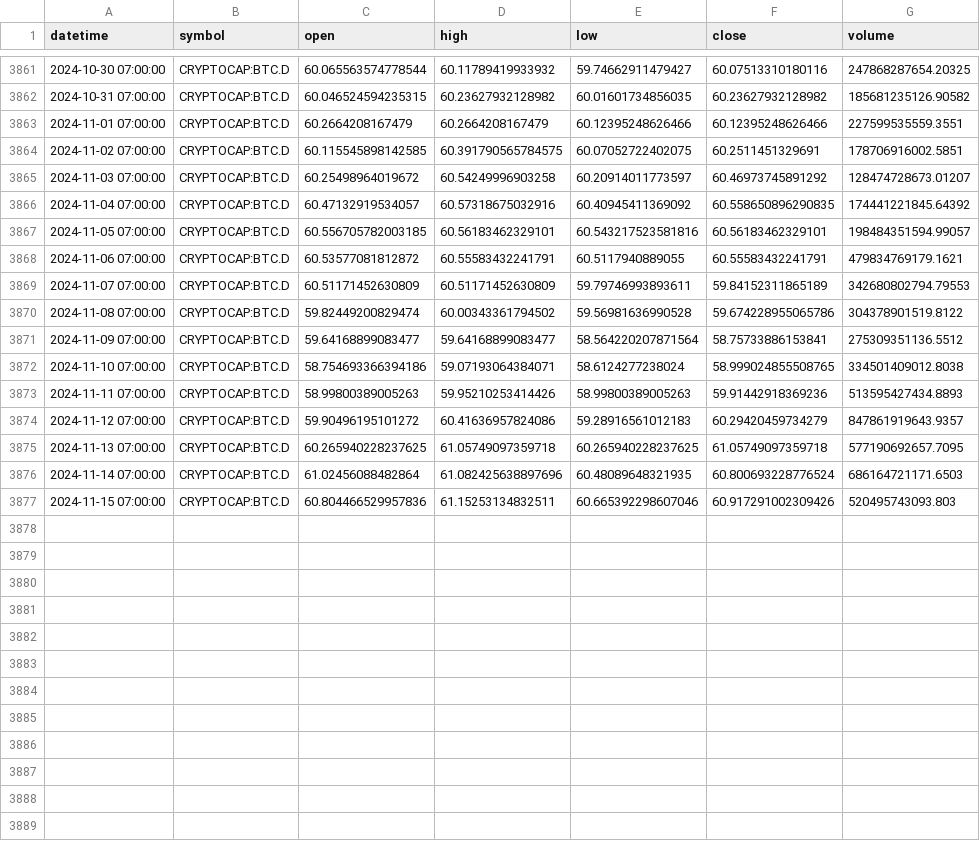
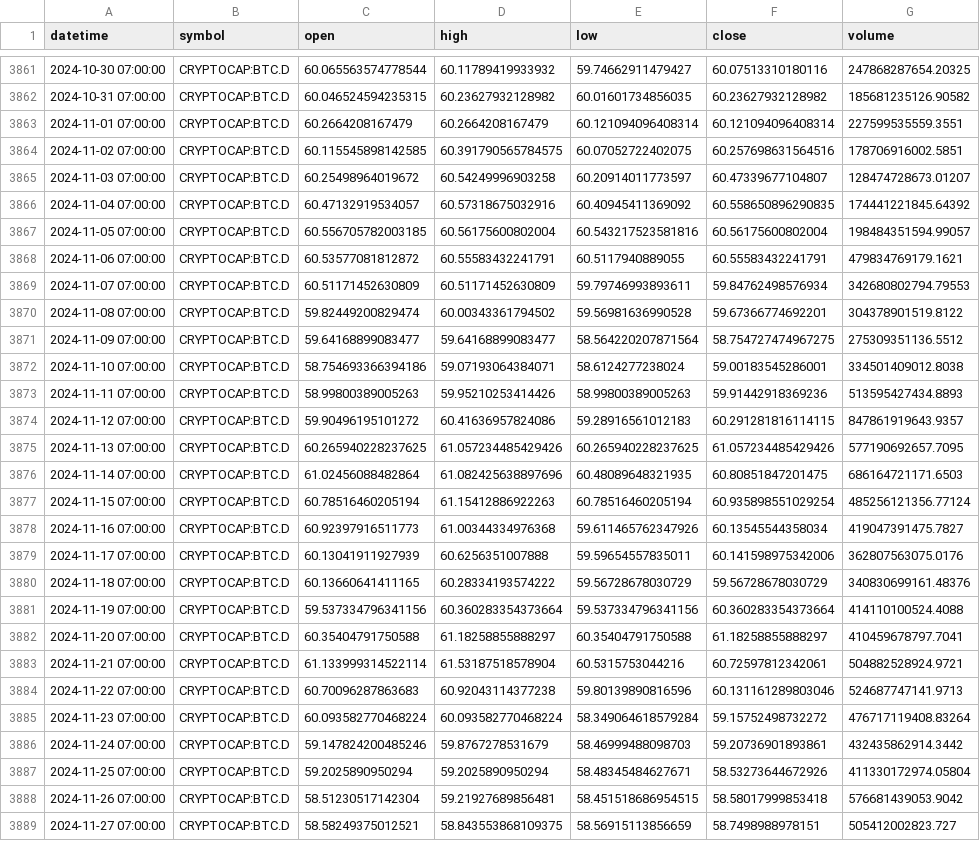
Before and after one commit to bachpx195/tvdatafeed, a CSV file: tvDatafeed/data-btcd-day.csv, drawn as a sheet; only a part is shown, gaps mark what is left out.

```diff
--- a/tvDatafeed/data-btcd-day.csv
+++ b/tvDatafeed/data-btcd-day.csv
@@ -3862,16 +3862,28 @@ datetime,symbol,open,high,low,close,volume
 2024-10-31 07:00:00,CRYPTOCAP:BTC.D,60.046524594235315,60.23627932128982,60.01601734856035,60.23627932128982,185681235126.90582
-2024-11-01 07:00:00,CRYPTOCAP:BTC.D,60.2664208167479,60.2664208167479,60.12395248626466,60.12395248626466,227599535559.3551
-2024-11-02 07:00:00,CRYPTOCAP:BTC.D,60.115545898142585,60.391790565784575,60.07052722402075,60.2511451329691,178706916002.5851
-2024-11-03 07:00:00,CRYPTOCAP:BTC.D,60.25498964019672,60.54249996903258,60.20914011773597,60.46973745891292,128474728673.01207
+2024-11-01 07:00:00,CRYPTOCAP:BTC.D,60.2664208167479,60.2664208167479,60.121094096408314,60.121094096408314,227599535559.3551
+2024-11-02 07:00:00,CRYPTOCAP:BTC.D,60.115545898142585,60.391790565784575,60.07052722402075,60.257698631564516,178706916002.5851
+2024-11-03 07:00:00,CRYPTOCAP:BTC.D,60.25498964019672,60.54249996903258,60.20914011773597,60.47339677104807,128474728673.01207
 2024-11-04 07:00:00,CRYPTOCAP:BTC.D,60.47132919534057,60.57318675032916,60.40945411369092,60.558650896290835,174441221845.64392
-2024-11-05 07:00:00,CRYPTOCAP:BTC.D,60.556705782003185,60.56183462329101,60.543217523581816,60.56183462329101,198484351594.99057
+2024-11-05 07:00:00,CRYPTOCAP:BTC.D,60.556705782003185,60.56175600802004,60.543217523581816,60.56175600802004,198484351594.99057
 2024-11-06 07:00:00,CRYPTOCAP:BTC.D,60.53577081812872,60.55583432241791,60.5117940889055,60.55583432241791,479834769179.1621
-2024-11-07 07:00:00,CRYPTOCAP:BTC.D,60.51171452630809,60.51171452630809,59.79746993893611,59.84152311865189,342680802794.79553
-2024-11-08 07:00:00,CRYPTOCAP:BTC.D,59.82449200829474,60.00343361794502,59.56981636990528,59.674228955065786,304378901519.8122
-2024-11-09 07:00:00,CRYPTOCAP:BTC.D,59.64168899083477,59.64168899083477,58.564220207871564,58.75733886153841,275309351136.5512
-2024-11-10 07:00:00,CRYPTOCAP:BTC.D,58.754693366394186,59.07193064384071,58.6124277238024,58.999024855508765,334501409012.8038
+2024-11-07 07:00:00,CRYPTOCAP:BTC.D,60.51171452630809,60.51171452630809,59.79746993893611,59.84762498576934,342680802794.79553
+2024-11-08 07:00:00,CRYPTOCAP:BTC.D,59.82449200829474,60.00343361794502,59.56981636990528,59.67366774692201,304378901519.8122
+2024-11-09 07:00:00,CRYPTOCAP:BTC.D,59.64168899083477,59.64168899083477,58.564220207871564,58.754727474967275,275309351136.5512
+2024-11-10 07:00:00,CRYPTOCAP:BTC.D,58.754693366394186,59.07193064384071,58.6124277238024,59.00183545286001,334501409012.8038
 2024-11-11 07:00:00,CRYPTOCAP:BTC.D,58.99800389005263,59.95210253414426,58.99800389005263,59.91442918369236,513595427434.8893
-2024-11-12 07:00:00,CRYPTOCAP:BTC.D,59.90496195101272,60.41636957824086,59.28916561012183,60.29420459734279,847861919643.9357
-2024-11-13 07:00:00,CRYPTOCAP:BTC.D,60.265940228237625,61.05749097359718,60.265940228237625,61.05749097359718,577190692657.7095
-2024-11-14 07:00:00,CRYPTOCAP:BTC.D,61.02456088482864,61.082425638897696,60.48089648321935,60.800693228776524,686164721171.6503
-2024-11-15 07:00:00,CRYPTOCAP:BTC.D,60.804466529957836,61.15253134832511,60.665392298607046,60.917291002309426,520495743093.803
+2024-11-12 07:00:00,CRYPTOCAP:BTC.D,59.90496195101272,60.41636957824086,59.28916561012183,60.291281816114115,847861919643.9357
+2024-11-13 07:00:00,CRYPTOCAP:BTC.D,60.265940228237625,61.057234485429426,60.265940228237625,61.057234485429426,577190692657.7095
+2024-11-14 07:00:00,CRYPTOCAP:BTC.D,61.02456088482864,61.082425638897696,60.48089648321935,60.80851847201475,686164721171.6503
+2024-11-15 07:00:00,CRYPTOCAP:BTC.D,60.78516460205194,61.15412886922263,60.78516460205194,60.935898551029254,485256121356.77124
+2024-11-16 07:00:00,CRYPTOCAP:BTC.D,60.92397916511773,61.00344334976368,59.611465762347926,60.13545544358034,419047391475.7827
+2024-11-17 07:00:00,CRYPTOCAP:BTC.D,60.13041911927939,60.6256351007888,59.59654557835011,60.141598975342006,362807563075.0176
+2024-11-18 07:00:00,CRYPTOCAP:BTC.D,60.13660641411165,60.28334193574222,59.56728678030729,59.56728678030729,340830699161.48376
+2024-11-19 07:00:00,CRYPTOCAP:BTC.D,59.537334796341156,60.360283354373664,59.537334796341156,60.360283354373664,414110100524.4088
+2024-11-20 07:00:00,CRYPTOCAP:BTC.D,60.35404791750588,61.18258855888297,60.35404791750588,61.18258855888297,410459678797.7041
+2024-11-21 07:00:00,CRYPTOCAP:BTC.D,61.133999314522114,61.53187518578904,60.5315753044216,60.72597812342061,504882528924.9721
+2024-11-22 07:00:00,CRYPTOCAP:BTC.D,60.70096287863683,60.92043114377238,59.80139890816596,60.131161289803046,524687747141.9713
+2024-11-23 07:00:00,CRYPTOCAP:BTC.D,60.093582770468224,60.093582770468224,58.349064618579284,59.15752498732272,476717119408.83264
+2024-11-24 07:00:00,CRYPTOCAP:BTC.D,59.147824200485246,59.8767278531679,58.46999488098703,59.20736901893861,432435862914.3442
+2024-11-25 07:00:00,CRYPTOCAP:BTC.D,59.2025890950294,59.2025890950294,58.48345484627671,58.53273644672926,411330172974.05804
+2024-11-26 07:00:00,CRYPTOCAP:BTC.D,58.51230517142304,59.21927689856481,58.451518686954515,58.58017999853418,576681439053.9042
+2024-11-27 07:00:00,CRYPTOCAP:BTC.D,58.58249375012521,58.843553868109375,58.56915113856659,58.7498988978151,505412002823.727
```
Also changed, not shown: 5 other files.
